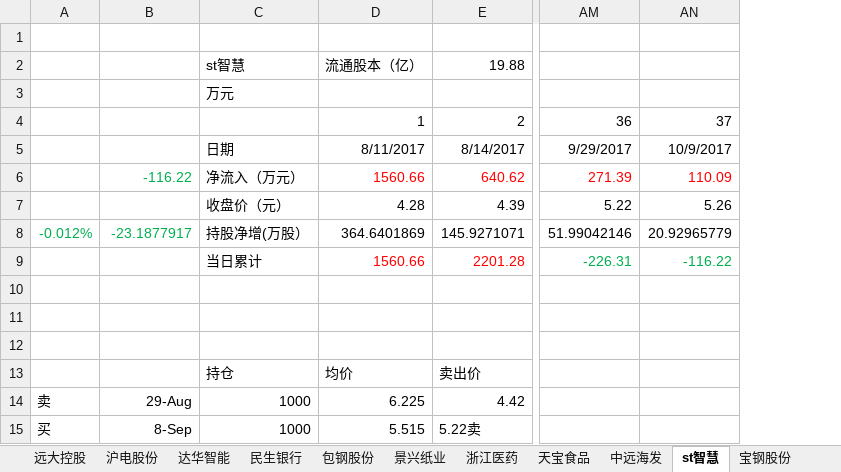
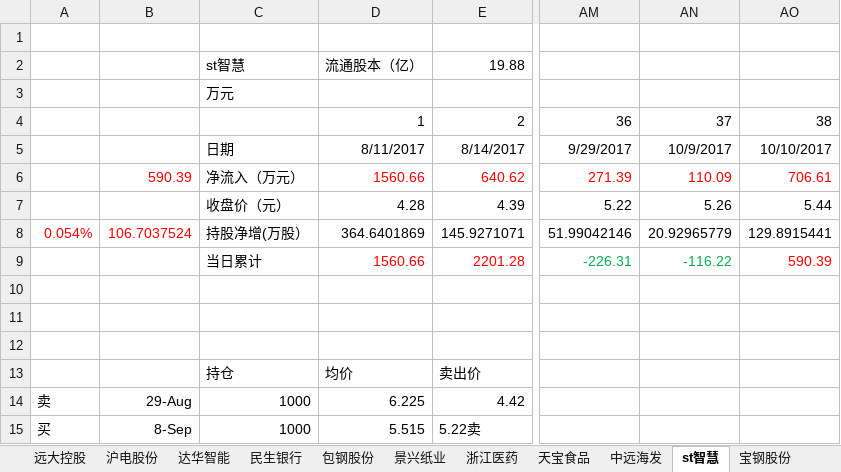
Before and after one commit to JMsun-2000/stock_market, an Excel workbook: stock.xlsx, sheet st智慧, drawn as a sheet; only a part is shown, gaps mark what is left out; values as stored, in another font and other column widths than the file's, no borders; charts and pictures not drawn; the diff names each change by its address in the sheet, - before the commit and + after, or states it on an @@ line.

```diff
--- a/stock.xlsx (sheet st智慧)
+++ b/stock.xlsx (sheet st智慧)
+column AO, rows 4-9: 38 | 10/10/2017 | 706.61 | 5.44 | 129.8915441 | 590.39
-B6: -116.22
+B6: 590.39
-B6 text colour: #00B050
+B6 text colour: #FF0000
-A8: -0.012%
+A8: 0.054%
-A8:B8 text colour: #00B050
+A8:B8 text colour: #FF0000
-B8: -23.1877917
+B8: 106.7037524
```
Also changed, not shown: sheet 巨轮智能, sheet 大金重工, sheet 中国石化, sheet 中国中冶, sheet 远望谷, sheet 远大控股, 12 more sheets, charts or pictures.
